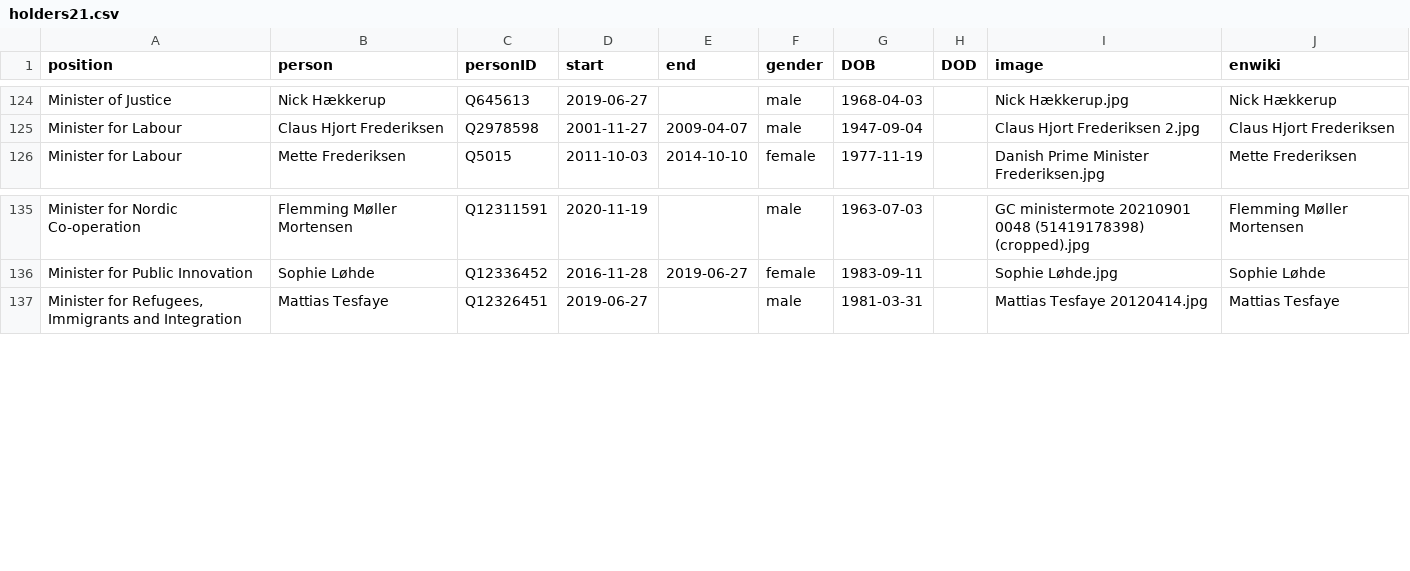
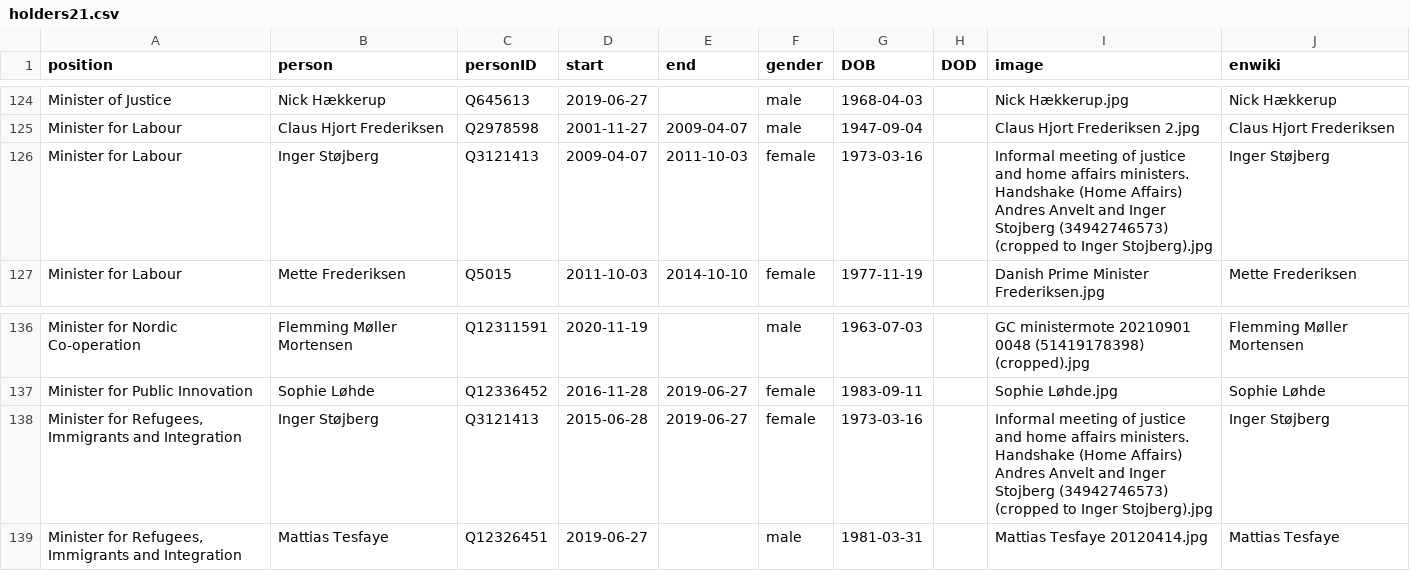
Before and after one commit to every-politician-scrapers/denmark-cabinet, a CSV file: html/holders21.csv, drawn as a sheet; only a part is shown, gaps mark what is left out.

Commit message:
PCB update

```diff
--- a/html/holders21.csv
+++ b/html/holders21.csv
@@ -125,2 +125,3 @@ Minister of Justice,Nick Hækkerup,Q645613,2019-06-27,,male,1968-04-03,,Nick Hæ
 Minister for Labour,Claus Hjort Frederiksen,Q2978598,2001-11-27,2009-04-07,male,1947-09-04,,Claus Hjort Frederiksen 2.jpg,Claus Hjort Frederiksen
+Minister for Labour,Inger Støjberg,Q3121413,2009-04-07,2011-10-03,female,1973-03-16,,Informal meeting of justice and home affairs ministers. Handshake (Home Affairs) Andres Anvelt and Inger Stojberg (34942746573) (cropped to Inger Stojberg).jpg,Inger Støjberg
 Minister for Labour,Mette Frederiksen,Q5015,2011-10-03,2014-10-10,female,1977-11-19,,Danish Prime Minister Frederiksen.jpg,Mette Frederiksen
@@ -136,2 +137,3 @@ Minister for Nordic Co-operation,Flemming Møller Mortensen,Q12311591,2020-11-19
 Minister for Public Innovation,Sophie Løhde,Q12336452,2016-11-28,2019-06-27,female,1983-09-11,,Sophie Løhde.jpg,Sophie Løhde
+"Minister for Refugees, Immigrants and Integration",Inger Støjberg,Q3121413,2015-06-28,2019-06-27,female,1973-03-16,,Informal meeting of justice and home affairs ministers. Handshake (Home Affairs) Andres Anvelt and Inger Stojberg (34942746573) (cropped to Inger Stojberg).jpg,Inger Støjberg
 "Minister for Refugees, Immigrants and Integration",Mattias Tesfaye,Q12326451,2019-06-27,,male,1981-03-31,,Mattias Tesfaye 20120414.jpg,Mattias Tesfaye
```
